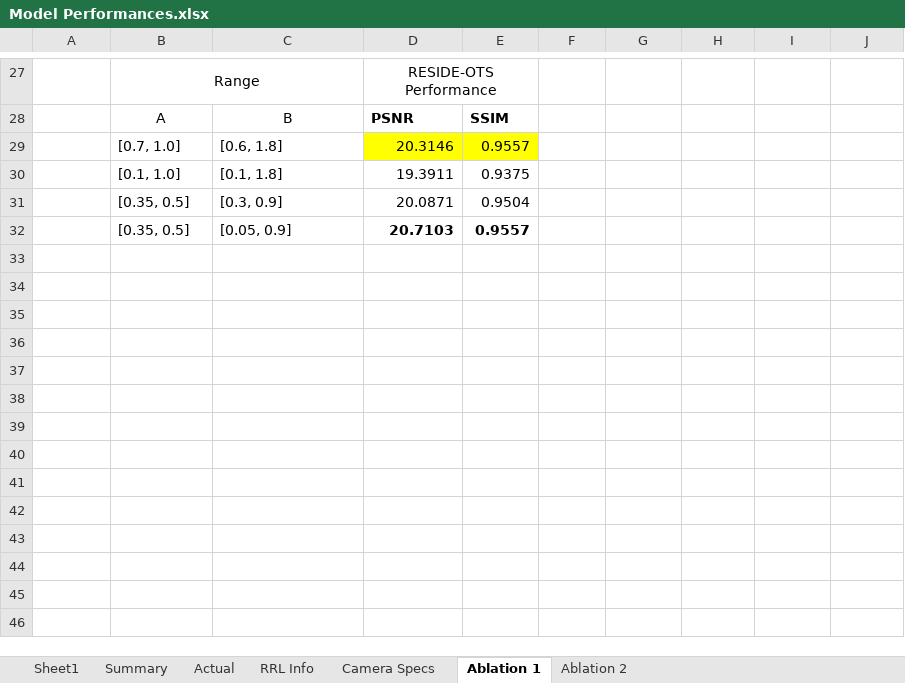
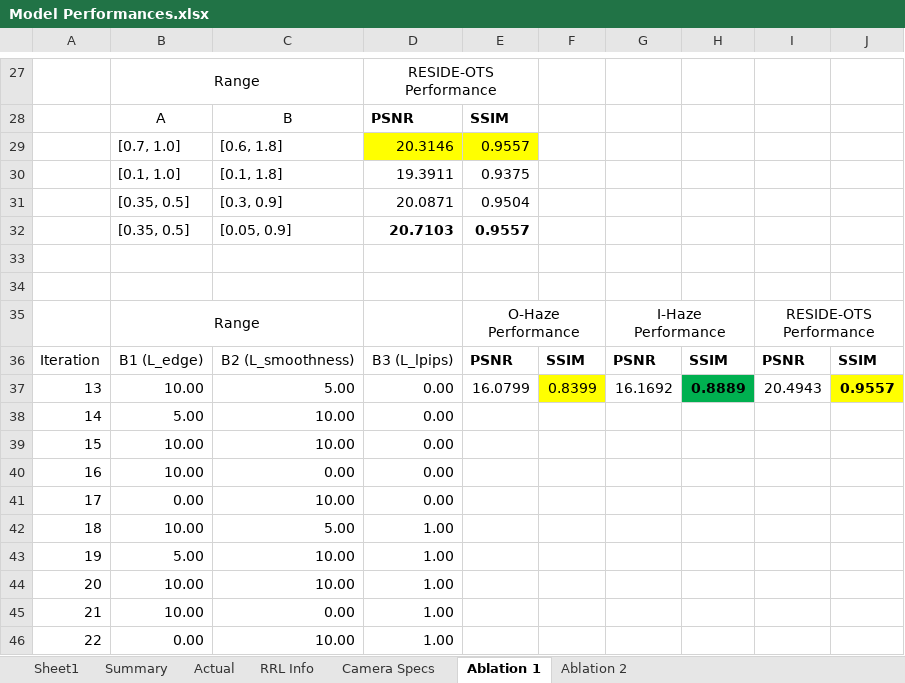
Before and after one commit to NeilDG/SynthDehazing, an Excel workbook: Model Performances.xlsx, sheet Ablation 1, drawn as a sheet; only a part is shown, gaps mark what is left out; values as stored, in another font and other column widths than the file's, no borders; the diff names each change by its address in the sheet, - before the commit and + after, or states it on an @@ line.

```diff
--- a/Model Performances.xlsx (sheet Ablation 1)
+++ b/Model Performances.xlsx (sheet Ablation 1)
+row 33: (empty)
+row 34: (empty)
+row 35:  | Range |  |  | O-Haze Performance |  | I-Haze Performance |  | RESIDE-OTS Performance
+row 36: Iteration | B1 (L_edge) | B2 (L_smoothness) | B3 (L_lpips) | PSNR | SSIM | PSNR | SSIM | PSNR | SSIM
+row 37: 13 | 10.00 | 5.00 | 0.00 | 16.0799 | 0.8399 | 16.1692 | 0.8889 | 20.4943 | 0.9557
+row 38: 14 | 5.00 | 10.00 | 0.00
+row 39: 15 | 10.00 | 10.00 | 0.00
+row 40: 16 | 10.00 | 0.00 | 0.00
+row 41: 17 | 0.00 | 10.00 | 0.00
+row 42: 18 | 10.00 | 5.00 | 1.00
+row 43: 19 | 5.00 | 10.00 | 1.00
+row 44: 20 | 10.00 | 10.00 | 1.00
+row 45: 21 | 10.00 | 0.00 | 1.00
+row 46: 22 | 0.00 | 10.00 | 1.00
```
Also changed, not shown: sheet Actual, 15 other files.
